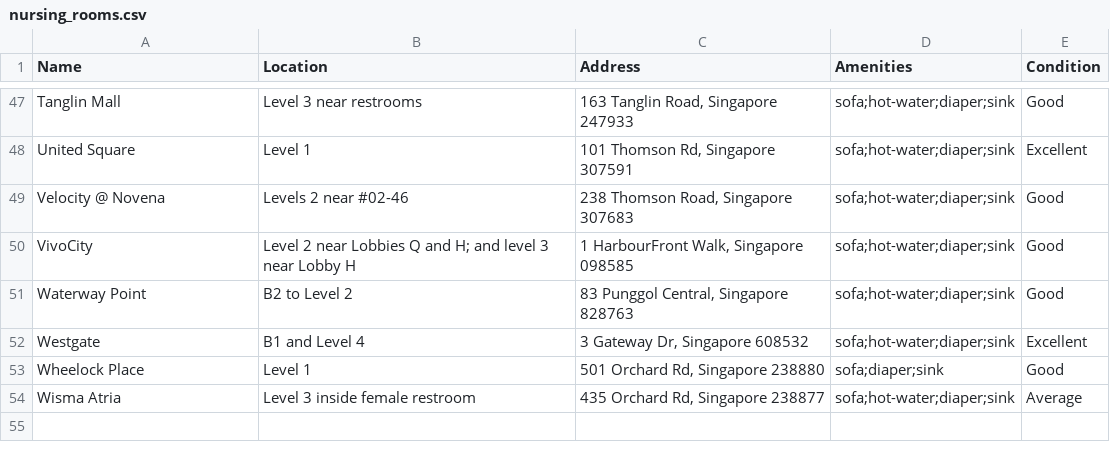
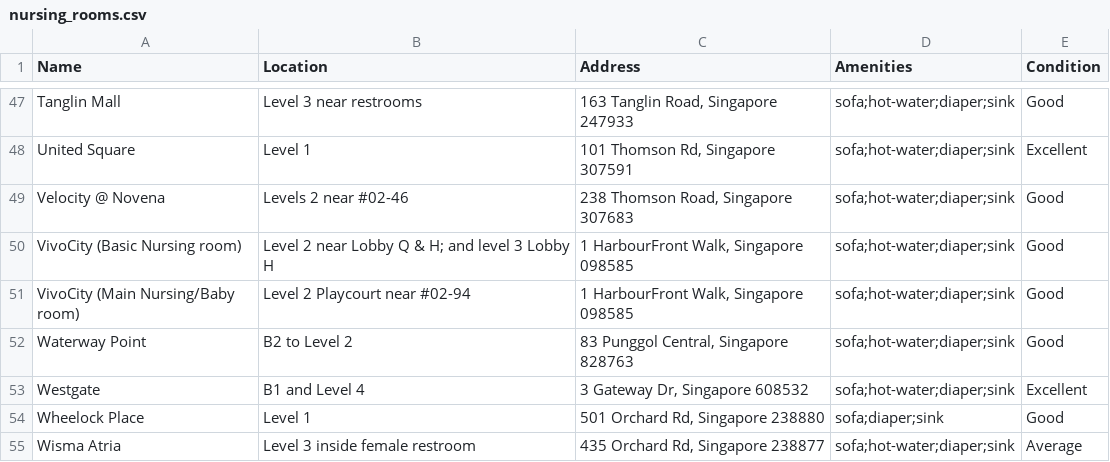
Before and after one commit to kamanyippy/sgnursingrooms, a CSV file: nursing_rooms.csv, drawn as a sheet; only a part is shown, gaps mark what is left out.

Commit message:
updated csv

```diff
--- a/nursing_rooms.csv
+++ b/nursing_rooms.csv
@@ -49,3 +49,4 @@ United Square,Level 1,"101 Thomson Rd, Singapore 307591",sofa;hot-water;diaper;s
 Velocity @ Novena,Levels 2 near #02-46,"238 Thomson Road, Singapore 307683",sofa;hot-water;diaper;sink,Good
-VivoCity,Level 2 near Lobbies Q and H; and level 3 near Lobby H,"1 HarbourFront Walk, Singapore 098585",sofa;hot-water;diaper;sink,Good
+VivoCity (Basic Nursing room),Level 2 near Lobby Q & H; and level 3 Lobby H,"1 HarbourFront Walk, Singapore 098585",sofa;hot-water;diaper;sink,Good
+VivoCity (Main Nursing/Baby room),Level 2 Playcourt near #02-94,"1 HarbourFront Walk, Singapore 098585",sofa;hot-water;diaper;sink,Good
 Waterway Point,B2 to Level 2,"83 Punggol Central, Singapore 828763",sofa;hot-water;diaper;sink,Good
```
